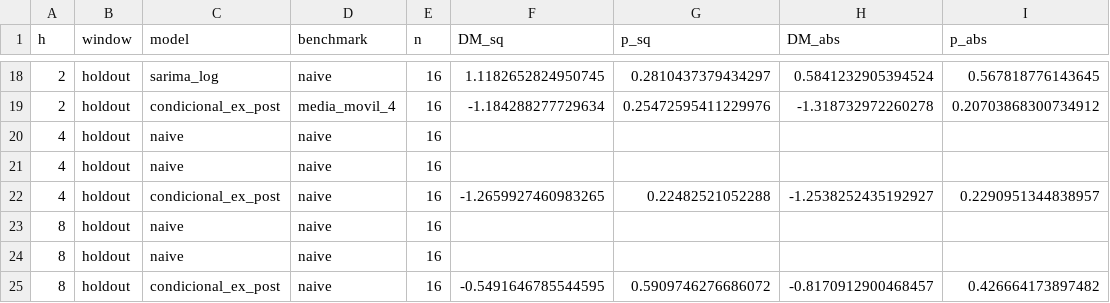
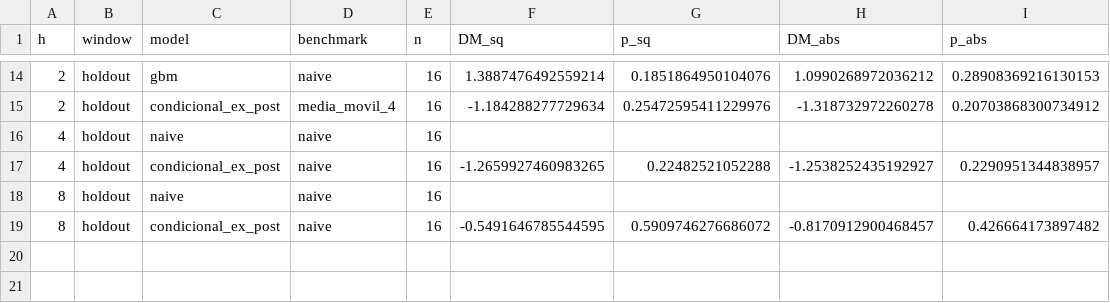
Before and after one commit to iskoinaction/tfm-analitica-hipotecaria, a CSV file: artifacts/demand/hipotecas_total_fincas_nacional_dm.csv, drawn as a sheet; only a part is shown, gaps mark what is left out; the diff covers the shown part only.

```diff
--- a/artifacts/demand/hipotecas_total_fincas_nacional_dm.csv
+++ b/artifacts/demand/hipotecas_total_fincas_nacional_dm.csv
@@ -18,7 +14,5 @@ h,window,model,benchmark,n,DM_sq,p_sq,DM_abs,p_abs
-2,holdout,sarima_log,naive,16,1.1182652824950745,0.2810437379434297,0.5841232905394524,0.567818776143645
+2,holdout,gbm,naive,16,1.3887476492559214,0.1851864950104076,1.0990268972036212,0.28908369216130153
 2,holdout,condicional_ex_post,media_movil_4,16,-1.184288277729634,0.25472595411229976,-1.318732972260278,0.20703868300734912
 4,holdout,naive,naive,16,,,,
-4,holdout,naive,naive,16,,,,
 4,holdout,condicional_ex_post,naive,16,-1.2659927460983265,0.22482521052288,-1.2538252435192927,0.2290951344838957
-8,holdout,naive,naive,16,,,,
 8,holdout,naive,naive,16,,,,
```
Also changed, not shown: 4 removed rows and 28 edited cells elsewhere in this file, artifacts/demand/hipotecas_total_fincas_nacional_estabilidad.csv, artifacts/demand/hipotecas_total_fincas_nacional_subperiodos.csv, 15 other files.
